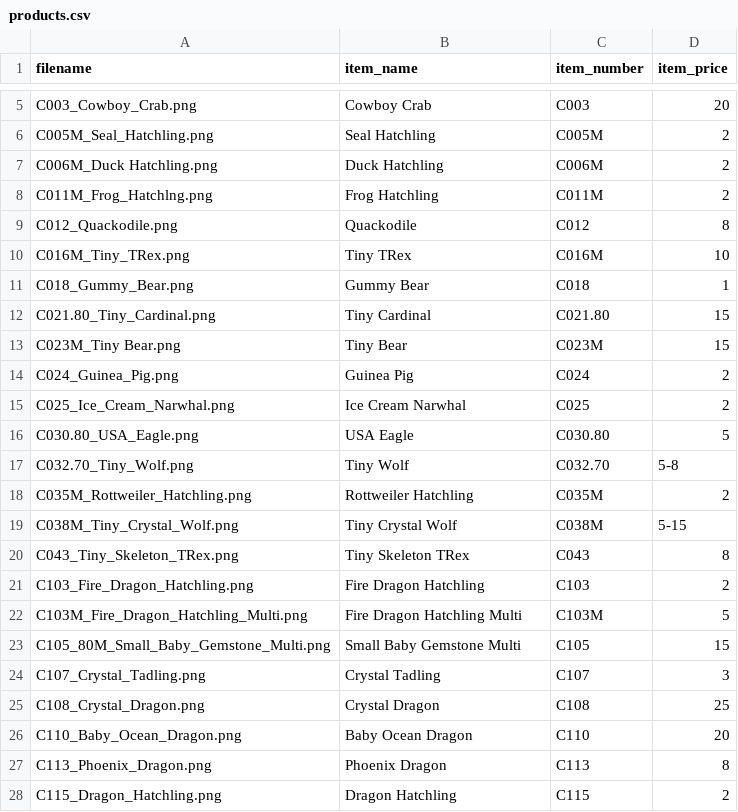
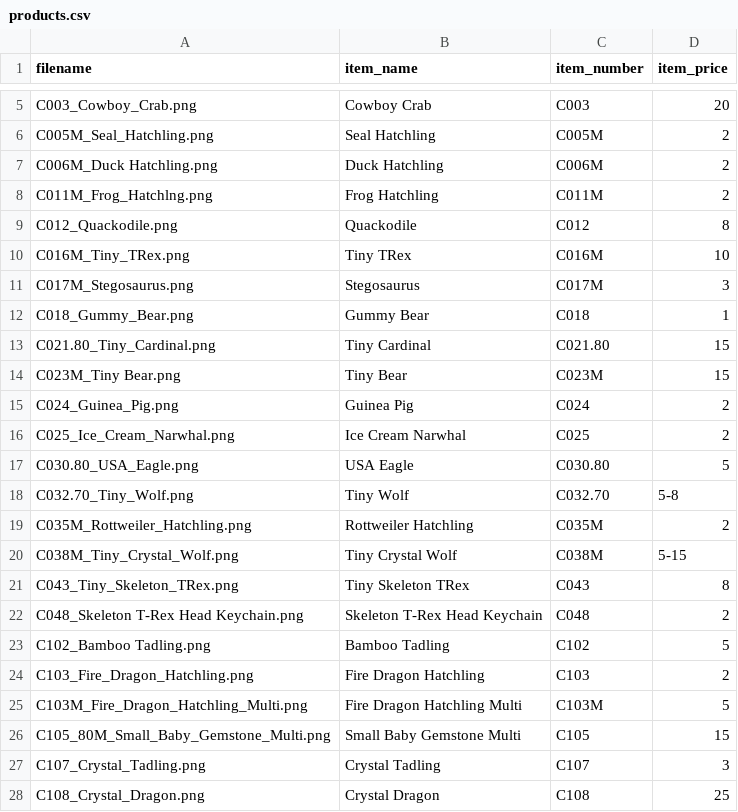
Before and after one commit to backinprint/Catalog, a CSV file: products.csv, drawn as a sheet; only a part is shown, gaps mark what is left out; the shorter side is filled out with more unchanged rows; the diff names each change by its address in the sheet, - before the commit and + after, or states it on an @@ line.

Commit message:
Add three catalog products

```diff
--- a/products.csv
+++ b/products.csv
+row 11: C017M_Stegosaurus.png | Stegosaurus | C017M | 3
+row 22: C048_Skeleton T-Rex Head Keychain.png | Skeleton T-Rex Head Keychain | C048 | 2
+row 23: C102_Bamboo Tadling.png | Bamboo Tadling | C102 | 5
```
Also changed, not shown: 5 other files.
